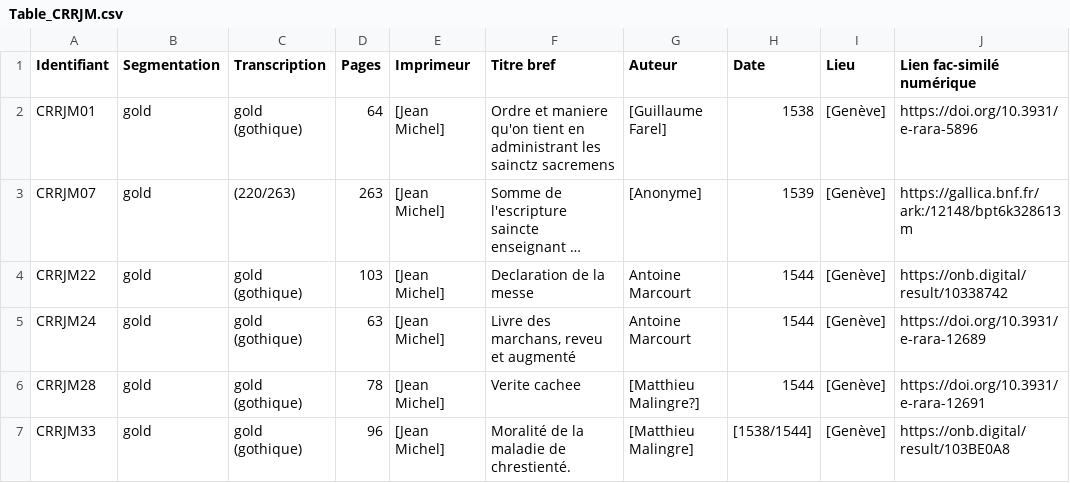
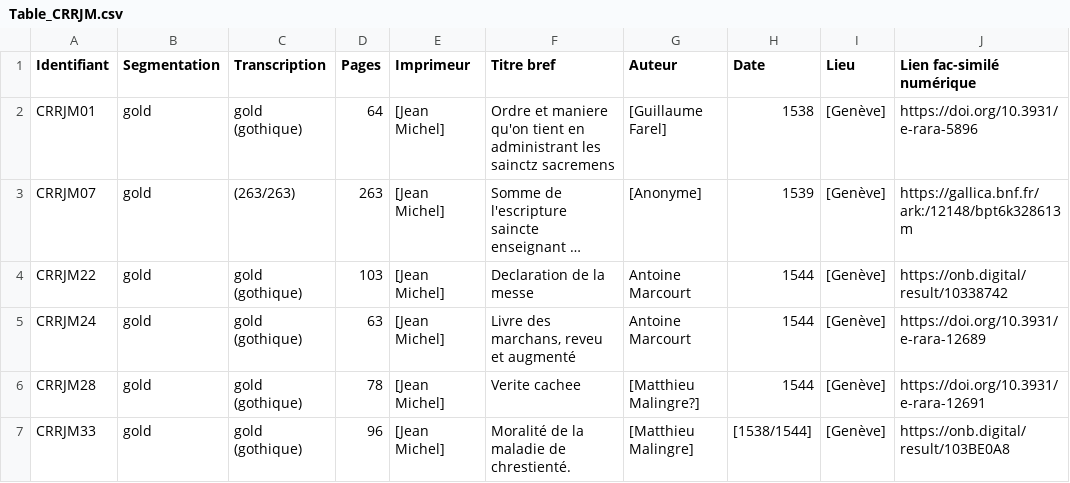
Before and after one commit to SETAFDH/HTR-SETAF-Jean-Michel, a CSV file: Table_CRRJM.csv, drawn as a sheet; only a part is shown; long unchanged cells end in …; the diff names each change by its address in the sheet, - before the commit and + after, or states it on an @@ line.

Commit message:
Update Table_CRRJM.csv

```diff
--- a/Table_CRRJM.csv
+++ b/Table_CRRJM.csv
-C3 (Transcription): (220/263)
+C3 (Transcription): (263/263)
```
